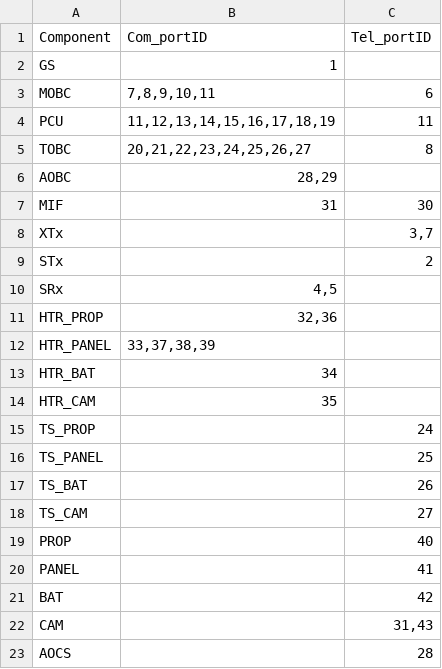
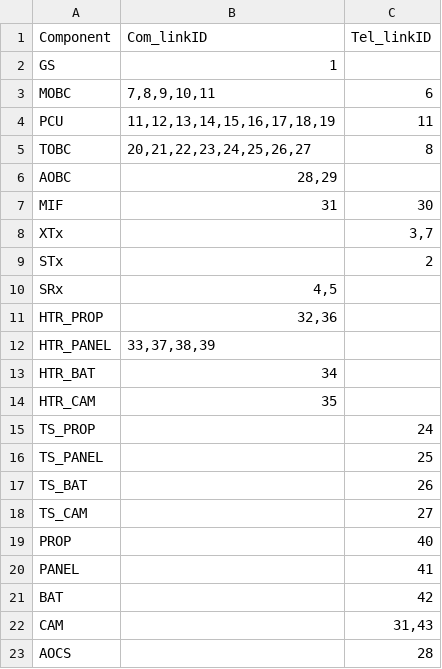
Before and after one commit to ShingoNishimoto/Thesis_src, a CSV file: csv/Components.csv, drawn as a sheet.

```diff
--- a/csv/Components.csv
+++ b/csv/Components.csv
@@ -1,2 +1,2 @@
-Component,Com_portID,Tel_portID
+Component,Com_linkID,Tel_linkID
 GS,1,
```
Also changed, not shown: csv/Command.csv, csv/Telemetry.csv, 5 other files.
